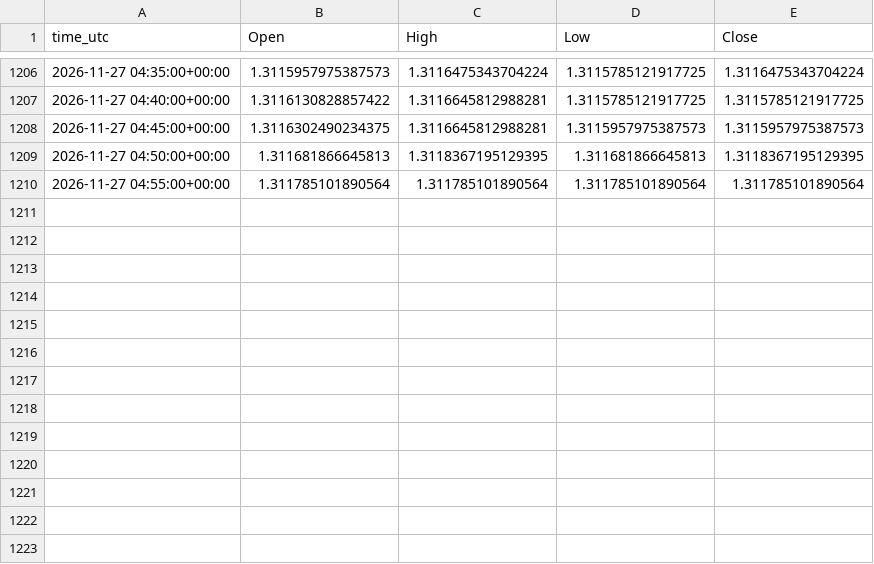
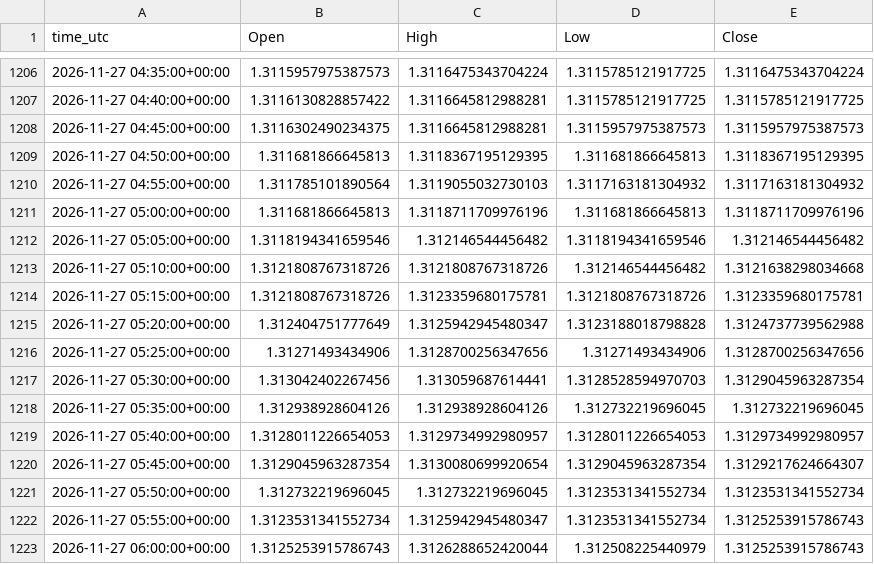
Before and after one commit to ClaireAce/Trading-Data, a CSV file: data/GBPUSD_M5.csv, drawn as a sheet; only a part is shown, gaps mark what is left out.

Commit message:
data 2026-11-27_0605

```diff
--- a/data/GBPUSD_M5.csv
+++ b/data/GBPUSD_M5.csv
@@ -1209,2 +1209,15 @@ time_utc,Open,High,Low,Close
 2026-11-27 04:50:00+00:00,1.311681866645813,1.3118367195129395,1.311681866645813,1.3118367195129395
-2026-11-27 04:55:00+00:00,1.311785101890564,1.311785101890564,1.311785101890564,1.311785101890564
+2026-11-27 04:55:00+00:00,1.311785101890564,1.3119055032730103,1.3117163181304932,1.3117163181304932
+2026-11-27 05:00:00+00:00,1.311681866645813,1.3118711709976196,1.311681866645813,1.3118711709976196
+2026-11-27 05:05:00+00:00,1.3118194341659546,1.312146544456482,1.3118194341659546,1.312146544456482
+2026-11-27 05:10:00+00:00,1.3121808767318726,1.3121808767318726,1.312146544456482,1.3121638298034668
+2026-11-27 05:15:00+00:00,1.3121808767318726,1.3123359680175781,1.3121808767318726,1.3123359680175781
+2026-11-27 05:20:00+00:00,1.312404751777649,1.3125942945480347,1.3123188018798828,1.3124737739562988
+2026-11-27 05:25:00+00:00,1.31271493434906,1.3128700256347656,1.31271493434906,1.3128700256347656
+2026-11-27 05:30:00+00:00,1.313042402267456,1.313059687614441,1.3128528594970703,1.3129045963287354
+2026-11-27 05:35:00+00:00,1.312938928604126,1.312938928604126,1.312732219696045,1.312732219696045
+2026-11-27 05:40:00+00:00,1.3128011226654053,1.3129734992980957,1.3128011226654053,1.3129734992980957
+2026-11-27 05:45:00+00:00,1.3129045963287354,1.3130080699920654,1.3129045963287354,1.3129217624664307
+2026-11-27 05:50:00+00:00,1.312732219696045,1.312732219696045,1.3123531341552734,1.3123531341552734
+2026-11-27 05:55:00+00:00,1.3123531341552734,1.3125942945480347,1.3123531341552734,1.3125253915786743
+2026-11-27 06:00:00+00:00,1.3125253915786743,1.3126288652420044,1.312508225440979,1.3125253915786743
```
Also changed, not shown: data/EURUSD_H1.csv, data/EURUSD_M15.csv, 5 other files.
